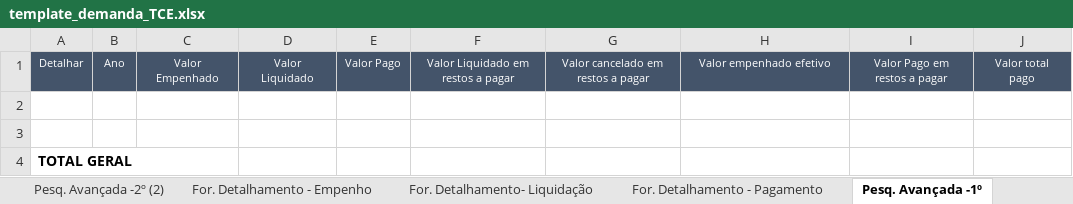
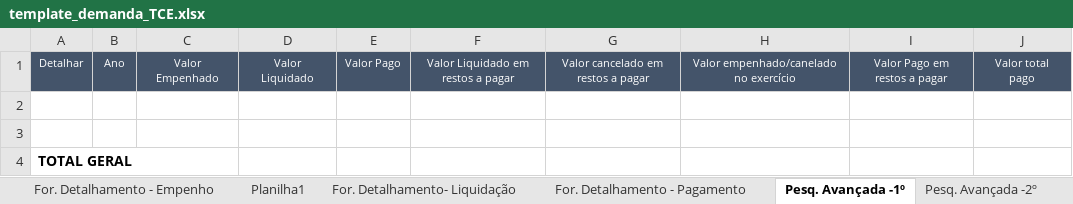
Before and after one commit to transparencia-mg/especificacoes-portal-transparencia, an Excel workbook: espec018_recursos-acordo-judicial-vale/static/template_demanda_TCE.xlsx, sheet Pesq. Avançada -1º, drawn as a sheet; values as stored, in another font and other column widths than the file's, no borders; the diff names each change by its address in the sheet, - before the commit and + after, or states it on an @@ line.

```diff
--- a/espec018_recursos-acordo-judicial-vale/static/template_demanda_TCE.xlsx (sheet Pesq. Avançada -1º)
+++ b/espec018_recursos-acordo-judicial-vale/static/template_demanda_TCE.xlsx (sheet Pesq. Avançada -1º)
+sheet tab: Planilha1
-H1: Valor empenhado efetivo
+H1: Valor empenhado/canelado no exercício
```
Also changed, not shown: sheet For. Detalhamento - Empenho, sheet Por Execução - 1º, sheet Por execução -2º (2), sheet Pesq. Avançada -2º, other sheet tabs, charts or pictures.
